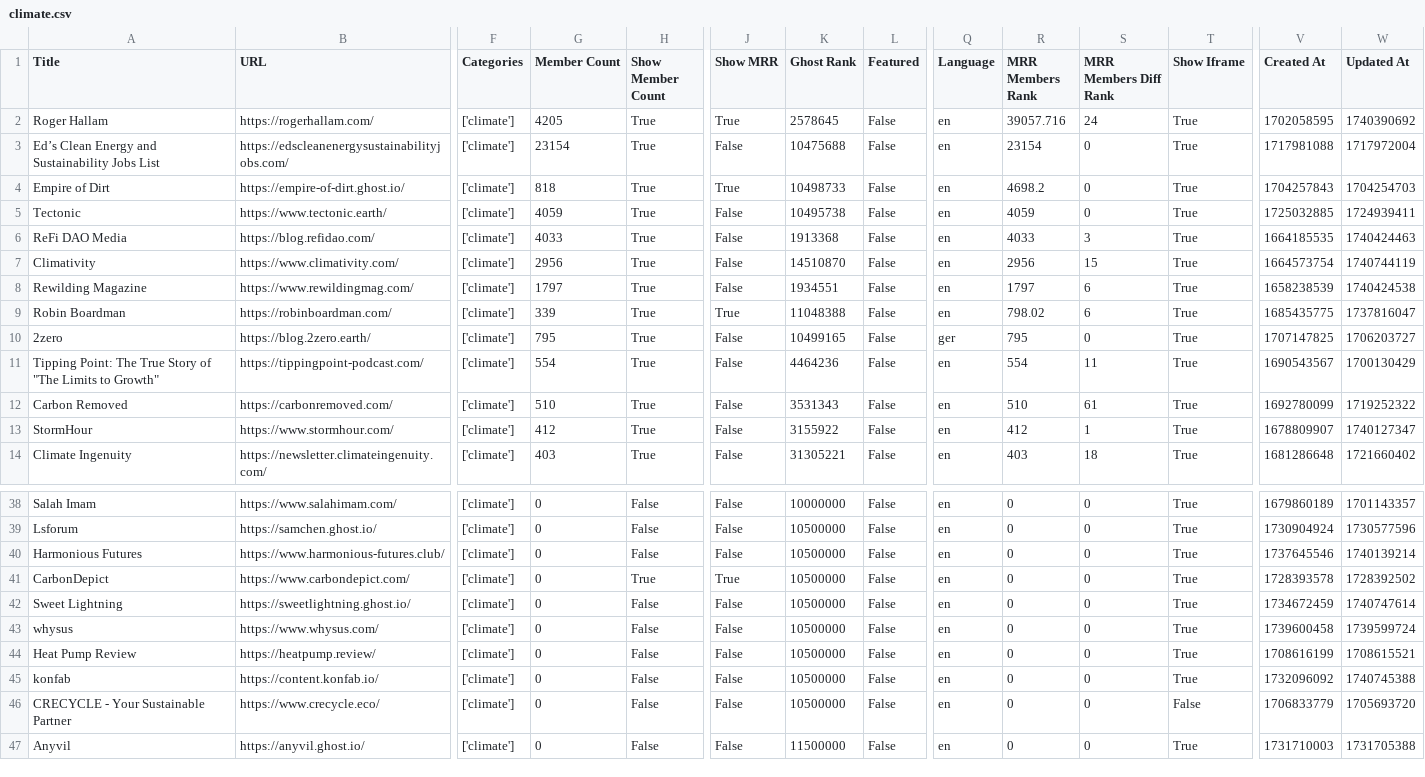
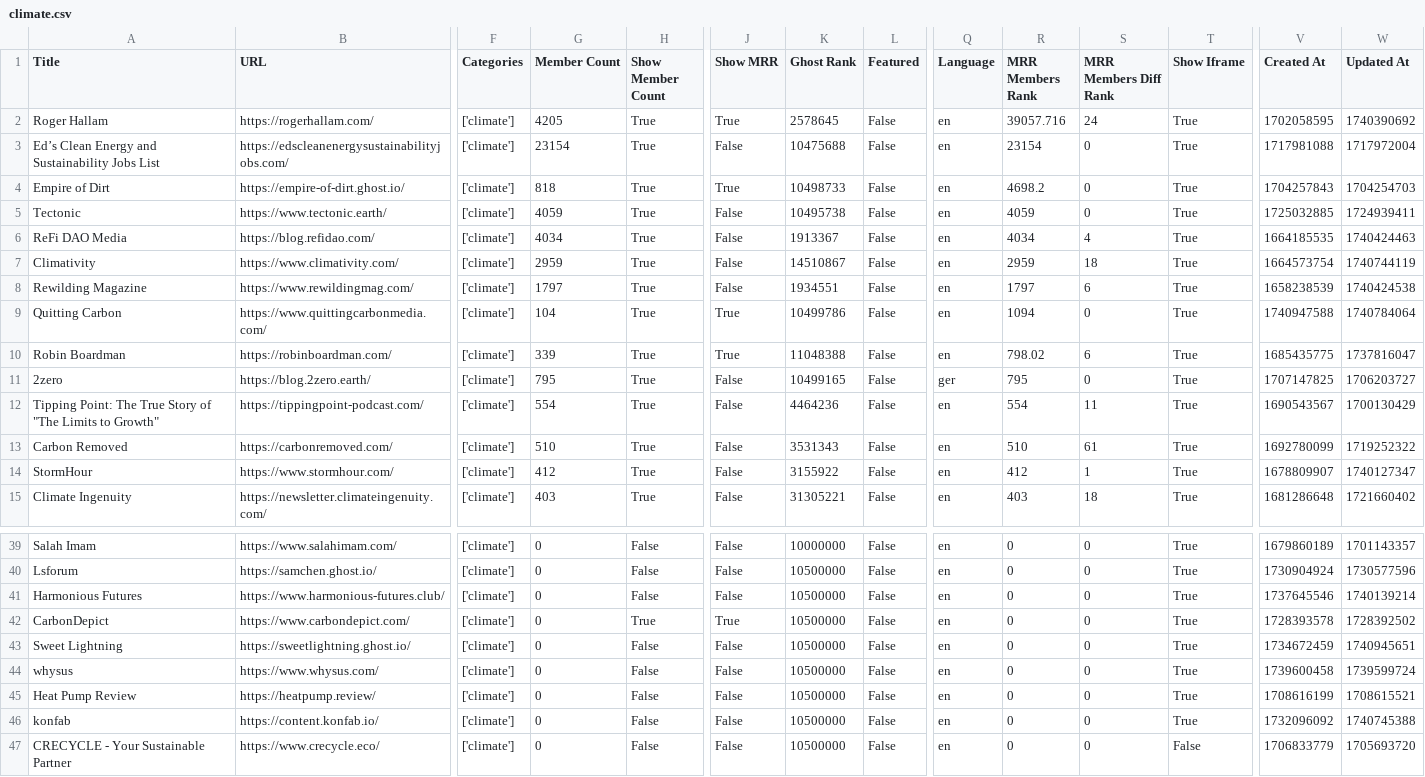
Before and after one commit to TheBoatyMcBoatFace/explore-ghosts, a CSV file: output/climate.csv, drawn as a sheet; only a part is shown, gaps mark what is left out; the shorter side is filled out with more unchanged rows; addresses are those after the commit; rows hold the shown columns only; the diff names each change by its address in the sheet, - before the commit and + after, or states it on an @@ line.

```diff
--- a/output/climate.csv
+++ b/output/climate.csv
-G6 (Member Count): 4033
+G6 (Member Count): 4034
-K6 (Ghost Rank): 1913368
+K6 (Ghost Rank): 1913367
-R6 (MRR Members Rank): 4033
+R6 (MRR Members Rank): 4034
-S6 (MRR Members Diff Rank): 3
+S6 (MRR Members Diff Rank): 4
-G7 (Member Count): 2956
+G7 (Member Count): 2959
-K7 (Ghost Rank): 14510870
+K7 (Ghost Rank): 14510867
-R7 (MRR Members Rank): 2956
+R7 (MRR Members Rank): 2959
-S7 (MRR Members Diff Rank): 15
+S7 (MRR Members Diff Rank): 18
+row 9: Quitting Carbon | https://www.quittingcarbonmedia.com/ | ['climate'] | 104 | True | True | 10499786 | False | en | 1094 | 0 | True | 1740947588 | 1740784064
-W43 (Updated At): 1740747614
+W43 (Updated At): 1740945651
```
Also changed, not shown: output/business.csv, output/culture.csv, 30 other files.
